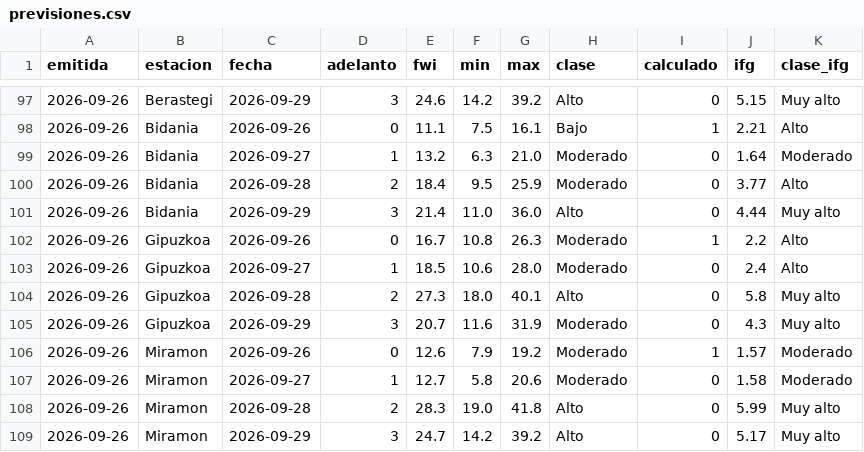
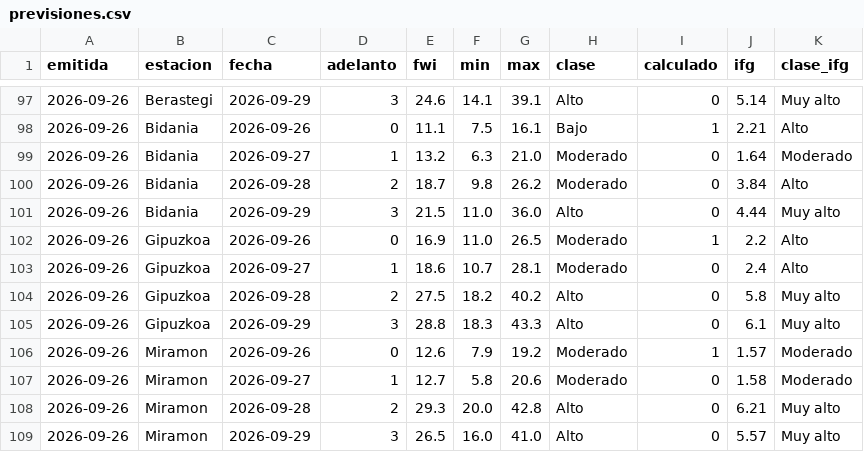
Before and after one commit to irratiamendiak/-panel-fwi, a CSV file: datos/previsiones.csv, drawn as a sheet; only a part is shown, gaps mark what is left out; the diff covers the shown part only.

```diff
--- a/datos/previsiones.csv
+++ b/datos/previsiones.csv
@@ -97,13 +97,13 @@ emitida,estacion,fecha,adelanto,fwi,min,max,clase,calculado,ifg,clase_ifg
-2026-09-26,Berastegi,2026-09-29,3,24.6,14.2,39.2,Alto,0,5.15,Muy alto
+2026-09-26,Berastegi,2026-09-29,3,24.6,14.1,39.1,Alto,0,5.14,Muy alto
 2026-09-26,Bidania,2026-09-26,0,11.1,7.5,16.1,Bajo,1,2.21,Alto
 2026-09-26,Bidania,2026-09-27,1,13.2,6.3,21.0,Moderado,0,1.64,Moderado
-2026-09-26,Bidania,2026-09-28,2,18.4,9.5,25.9,Moderado,0,3.77,Alto
-2026-09-26,Bidania,2026-09-29,3,21.4,11.0,36.0,Alto,0,4.44,Muy alto
-2026-09-26,Gipuzkoa,2026-09-26,0,16.7,10.8,26.3,Moderado,1,2.2,Alto
-2026-09-26,Gipuzkoa,2026-09-27,1,18.5,10.6,28.0,Moderado,0,2.4,Alto
-2026-09-26,Gipuzkoa,2026-09-28,2,27.3,18.0,40.1,Alto,0,5.8,Muy alto
-2026-09-26,Gipuzkoa,2026-09-29,3,20.7,11.6,31.9,Moderado,0,4.3,Muy alto
+2026-09-26,Bidania,2026-09-28,2,18.7,9.8,26.2,Moderado,0,3.84,Alto
+2026-09-26,Bidania,2026-09-29,3,21.5,11.0,36.0,Alto,0,4.44,Muy alto
+2026-09-26,Gipuzkoa,2026-09-26,0,16.9,11.0,26.5,Moderado,1,2.2,Alto
+2026-09-26,Gipuzkoa,2026-09-27,1,18.6,10.7,28.1,Moderado,0,2.4,Alto
+2026-09-26,Gipuzkoa,2026-09-28,2,27.5,18.2,40.2,Alto,0,5.8,Muy alto
+2026-09-26,Gipuzkoa,2026-09-29,3,28.8,18.3,43.3,Alto,0,6.1,Muy alto
 2026-09-26,Miramon,2026-09-26,0,12.6,7.9,19.2,Moderado,1,1.57,Moderado
 2026-09-26,Miramon,2026-09-27,1,12.7,5.8,20.6,Moderado,0,1.58,Moderado
-2026-09-26,Miramon,2026-09-28,2,28.3,19.0,41.8,Alto,0,5.99,Muy alto
-2026-09-26,Miramon,2026-09-29,3,24.7,14.2,39.2,Alto,0,5.17,Muy alto
+2026-09-26,Miramon,2026-09-28,2,29.3,20.0,42.8,Alto,0,6.21,Muy alto
+2026-09-26,Miramon,2026-09-29,3,26.5,16.0,41.0,Alto,0,5.57,Muy alto
```
Also changed, not shown: 113 edited cells elsewhere in this file, 2 other files.
